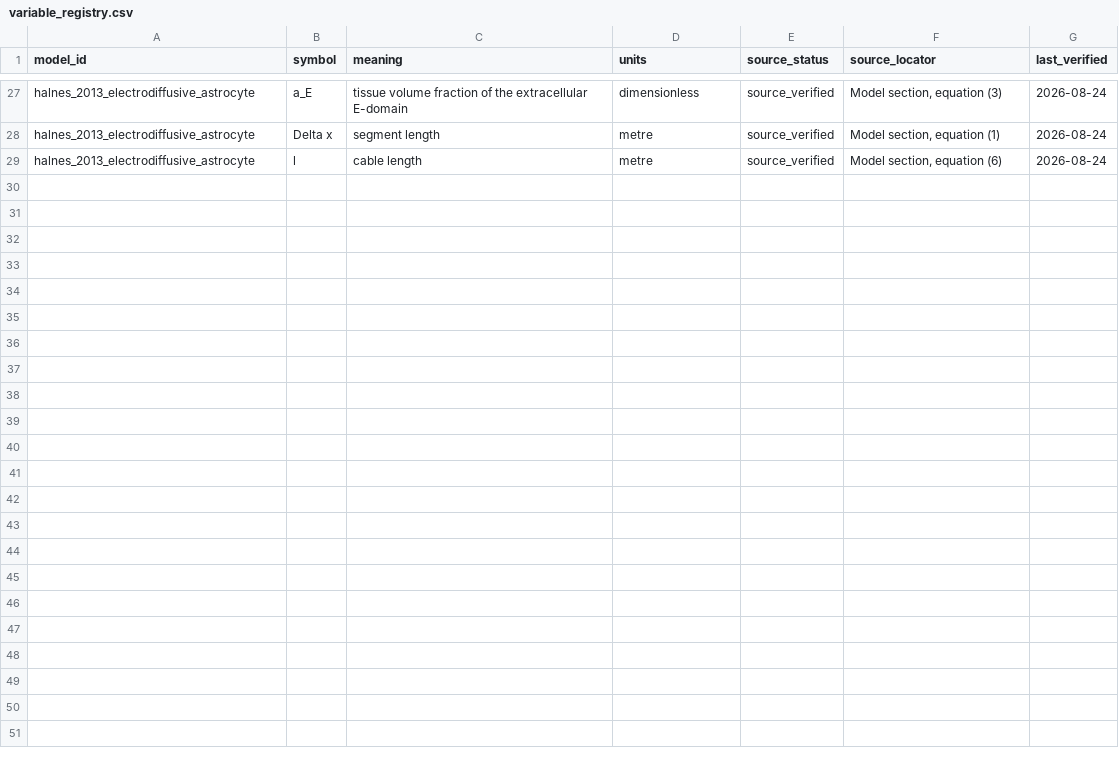
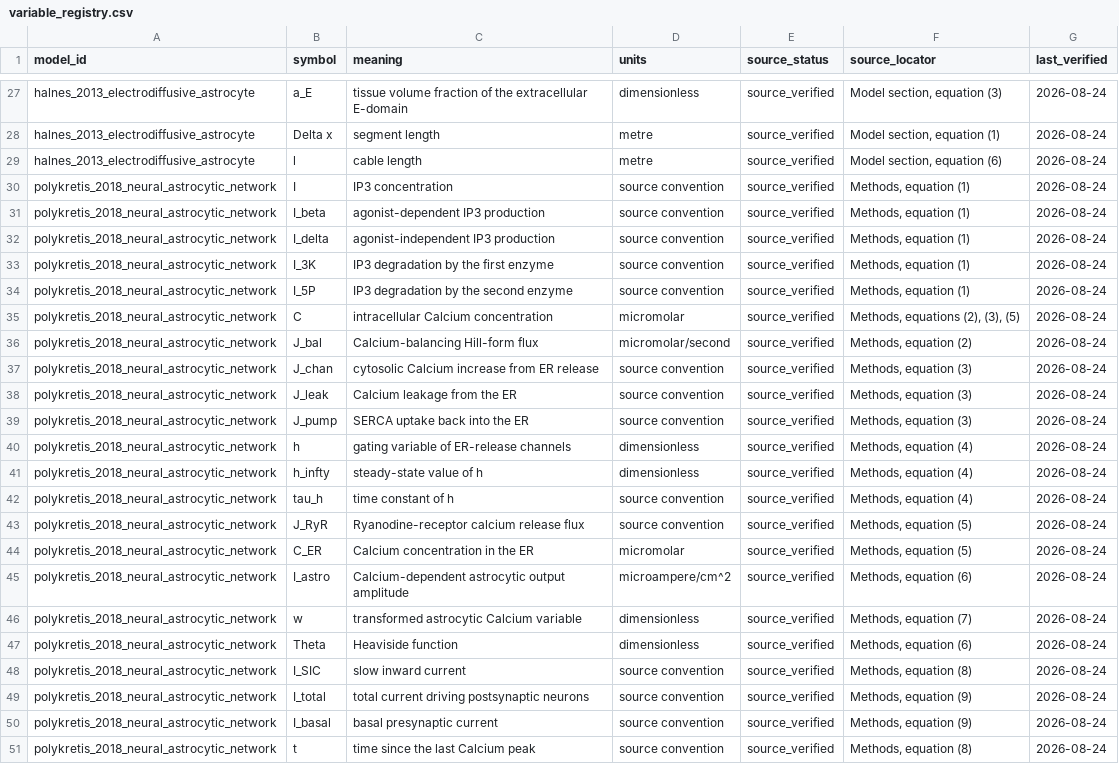
Before and after one commit to Chu-qianqian/neurocell-mathematical-models, a CSV file: data/equations/variable_registry.csv, drawn as a sheet; only a part is shown, gaps mark what is left out; the diff names each change by its address in the sheet, - before the commit and + after, or states it on an @@ line.

Commit message:
data: transcribe Polykretis 2018 neuron-astrocyte network equations (1)-(9)

```diff
--- a/data/equations/variable_registry.csv
+++ b/data/equations/variable_registry.csv
+row 30: polykretis_2018_neural_astrocytic_network | I | IP3 concentration | source convention | source_verified | Methods, equation (1) | 2026-08-24
+row 31: polykretis_2018_neural_astrocytic_network | I_beta | agonist-dependent IP3 production | source convention | source_verified | Methods, equation (1) | 2026-08-24
+row 32: polykretis_2018_neural_astrocytic_network | I_delta | agonist-independent IP3 production | source convention | source_verified | Methods, equation (1) | 2026-08-24
+row 33: polykretis_2018_neural_astrocytic_network | I_3K | IP3 degradation by the first enzyme | source convention | source_verified | Methods, equation (1) | 2026-08-24
+row 34: polykretis_2018_neural_astrocytic_network | I_5P | IP3 degradation by the second enzyme | source convention | source_verified | Methods, equation (1) | 2026-08-24
+row 35: polykretis_2018_neural_astrocytic_network | C | intracellular Calcium concentration | micromolar | source_verified | Methods, equations (2), (3), (5) | 2026-08-24
+row 36: polykretis_2018_neural_astrocytic_network | J_bal | Calcium-balancing Hill-form flux | micromolar/second | source_verified | Methods, equation (2) | 2026-08-24
+row 37: polykretis_2018_neural_astrocytic_network | J_chan | cytosolic Calcium increase from ER release | source convention | source_verified | Methods, equation (3) | 2026-08-24
+row 38: polykretis_2018_neural_astrocytic_network | J_leak | Calcium leakage from the ER | source convention | source_verified | Methods, equation (3) | 2026-08-24
+row 39: polykretis_2018_neural_astrocytic_network | J_pump | SERCA uptake back into the ER | source convention | source_verified | Methods, equation (3) | 2026-08-24
+row 40: polykretis_2018_neural_astrocytic_network | h | gating variable of ER-release channels | dimensionless | source_verified | Methods, equation (4) | 2026-08-24
+row 41: polykretis_2018_neural_astrocytic_network | h_infty | steady-state value of h | dimensionless | source_verified | Methods, equation (4) | 2026-08-24
+row 42: polykretis_2018_neural_astrocytic_network | tau_h | time constant of h | source convention | source_verified | Methods, equation (4) | 2026-08-24
+row 43: polykretis_2018_neural_astrocytic_network | J_RyR | Ryanodine-receptor calcium release flux | source convention | source_verified | Methods, equation (5) | 2026-08-24
+row 44: polykretis_2018_neural_astrocytic_network | C_ER | Calcium concentration in the ER | micromolar | source_verified | Methods, equation (5) | 2026-08-24
+row 45: polykretis_2018_neural_astrocytic_network | I_astro | Calcium-dependent astrocytic output amplitude | microampere/cm^2 | source_verified | Methods, equation (6) | 2026-08-24
+row 46: polykretis_2018_neural_astrocytic_network | w | transformed astrocytic Calcium variable | dimensionless | source_verified | Methods, equation (7) | 2026-08-24
+row 47: polykretis_2018_neural_astrocytic_network | Theta | Heaviside function | dimensionless | source_verified | Methods, equation (6) | 2026-08-24
+row 48: polykretis_2018_neural_astrocytic_network | I_SIC | slow inward current | source convention | source_verified | Methods, equation (8) | 2026-08-24
+row 49: polykretis_2018_neural_astrocytic_network | I_total | total current driving postsynaptic neurons | source convention | source_verified | Methods, equation (9) | 2026-08-24
+row 50: polykretis_2018_neural_astrocytic_network | I_basal | basal presynaptic current | source convention | source_verified | Methods, equation (9) | 2026-08-24
+row 51: polykretis_2018_neural_astrocytic_network | t | time since the last Calcium peak | source convention | source_verified | Methods, equation (8) | 2026-08-24
```
Also changed, not shown: data/equations/equation_audit.csv, data/equations/parameter_registry.csv, 8 other files.
